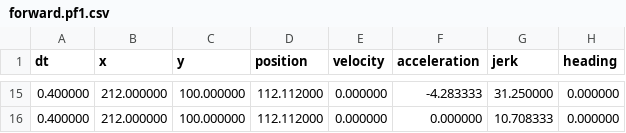
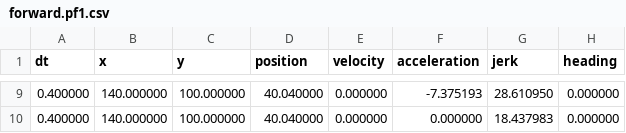
Before and after one commit to jeffrypig23/ChinaRobotPathFollower, a CSV file: src/main/deploy/paths/forward.pf1.csv, drawn as a sheet; only a part is shown, gaps mark what is left out; the diff covers the shown part only.

```diff
--- a/src/main/deploy/paths/forward.pf1.csv
+++ b/src/main/deploy/paths/forward.pf1.csv
@@ -15,2 +9,2 @@ dt,x,y,position,velocity,acceleration,jerk,heading
-0.400000,212.000000,100.000000,112.112000,0.000000,-4.283333,31.250000,0.000000
-0.400000,212.000000,100.000000,112.112000,0.000000,0.000000,10.708333,0.000000
+0.400000,140.000000,100.000000,40.040000,0.000000,-7.375193,28.610950,0.000000
+0.400000,140.000000,100.000000,40.040000,0.000000,0.000000,18.437983,0.000000
```
Also changed, not shown: 6 removed rows and 34 edited cells elsewhere in this file, src/main/deploy/paths/forward.left.pf1.csv, src/main/deploy/paths/forward.right.pf1.csv, 9 other files.
